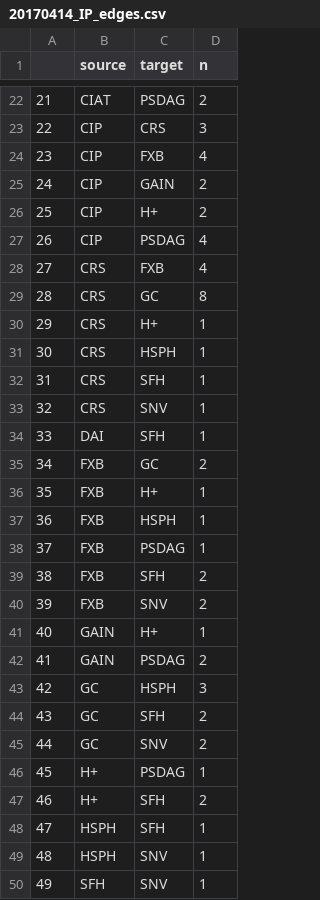
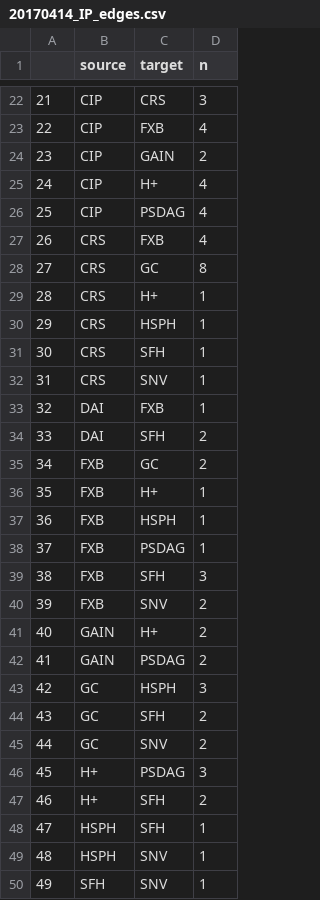
Before and after one commit to awoldemichael/RwandaCHAIN, a CSV file: CHAIN-ntwk/data/20170414_IP_edges.csv, drawn as a sheet; only a part is shown, gaps mark what is left out; the diff covers the shown part only.

```diff
--- a/CHAIN-ntwk/data/20170414_IP_edges.csv
+++ b/CHAIN-ntwk/data/20170414_IP_edges.csv
@@ -22,14 +22,14 @@
-"21","CIAT","PSDAG",2
-"22","CIP","CRS",3
-"23","CIP","FXB",4
-"24","CIP","GAIN",2
-"25","CIP","H+",2
-"26","CIP","PSDAG",4
-"27","CRS","FXB",4
-"28","CRS","GC",8
-"29","CRS","H+",1
-"30","CRS","HSPH",1
-"31","CRS","SFH",1
-"32","CRS","SNV",1
-"33","DAI","SFH",1
+"21","CIP","CRS",3
+"22","CIP","FXB",4
+"23","CIP","GAIN",2
+"24","CIP","H+",4
+"25","CIP","PSDAG",4
+"26","CRS","FXB",4
+"27","CRS","GC",8
+"28","CRS","H+",1
+"29","CRS","HSPH",1
+"30","CRS","SFH",1
+"31","CRS","SNV",1
+"32","DAI","FXB",1
+"33","DAI","SFH",2
 "34","FXB","GC",2
@@ -38,5 +38,5 @@
 "37","FXB","PSDAG",1
-"38","FXB","SFH",2
+"38","FXB","SFH",3
 "39","FXB","SNV",2
-"40","GAIN","H+",1
+"40","GAIN","H+",2
 "41","GAIN","PSDAG",2
@@ -45,3 +45,3 @@
 "44","GC","SNV",2
-"45","H+","PSDAG",1
+"45","H+","PSDAG",3
 "46","H+","SFH",2
```
Also changed, not shown: 33 edited cells elsewhere in this file, CHAIN-ntwk/data/20170414_IP_nodes.csv, 1 other file.
